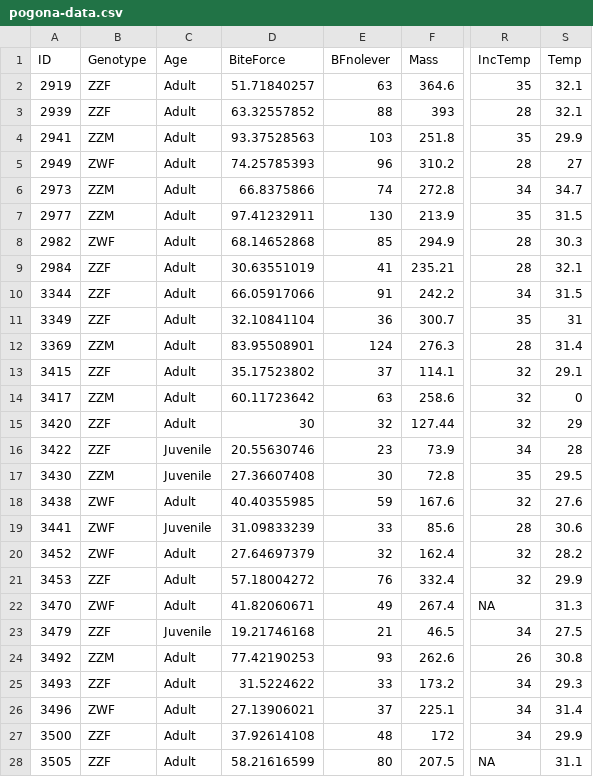
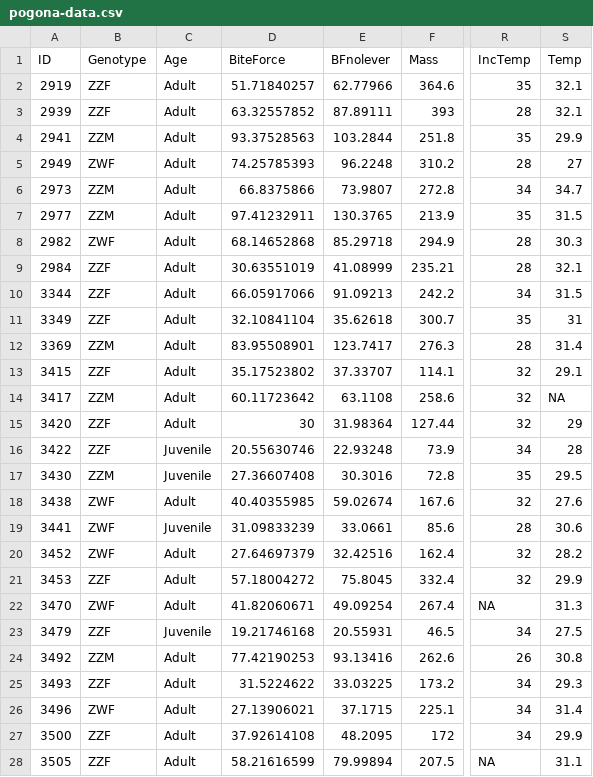
Before and after one commit to MarcEHJones/sex-reverse-pv, a CSV file: data/pogona-data.csv, drawn as a sheet; only a part is shown, gaps mark what is left out; the diff covers the shown part only; the diff names each change by its address in the sheet, - before the commit and + after, or states it on an @@ line.

Commit message:
Updated data

```diff
--- a/data/pogona-data.csv
+++ b/data/pogona-data.csv
-E2 (BFnolever): 63
+E2 (BFnolever): 62.77966
-E3 (BFnolever): 88
+E3 (BFnolever): 87.89111
-E4 (BFnolever): 103
+E4 (BFnolever): 103.2844
-E5 (BFnolever): 96
+E5 (BFnolever): 96.2248
-E6 (BFnolever): 74
+E6 (BFnolever): 73.9807
-E7 (BFnolever): 130
+E7 (BFnolever): 130.3765
-E8 (BFnolever): 85
+E8 (BFnolever): 85.29718
-E9 (BFnolever): 41
+E9 (BFnolever): 41.08999
-E10 (BFnolever): 91
+E10 (BFnolever): 91.09213
-E11 (BFnolever): 36
+E11 (BFnolever): 35.62618
-E12 (BFnolever): 124
+E12 (BFnolever): 123.7417
-E13 (BFnolever): 37
+E13 (BFnolever): 37.33707
-E14 (BFnolever): 63
+E14 (BFnolever): 63.1108
-S14 (Temp): 0
+S14 (Temp): NA
-E15 (BFnolever): 32
+E15 (BFnolever): 31.98364
-E16 (BFnolever): 23
+E16 (BFnolever): 22.93248
-E17 (BFnolever): 30
+E17 (BFnolever): 30.3016
-E18 (BFnolever): 59
+E18 (BFnolever): 59.02674
-E19 (BFnolever): 33
+E19 (BFnolever): 33.0661
-E20 (BFnolever): 32
+E20 (BFnolever): 32.42516
-E21 (BFnolever): 76
+E21 (BFnolever): 75.8045
-E22 (BFnolever): 49
+E22 (BFnolever): 49.09254
-E23 (BFnolever): 21
+E23 (BFnolever): 20.55931
-E24 (BFnolever): 93
+E24 (BFnolever): 93.13416
-E25 (BFnolever): 33
+E25 (BFnolever): 33.03225
-E26 (BFnolever): 37
+E26 (BFnolever): 37.1715
-E27 (BFnolever): 48
+E27 (BFnolever): 48.2095
-E28 (BFnolever): 80
+E28 (BFnolever): 79.99894
```
Also changed, not shown: 64 edited cells elsewhere in this file.
